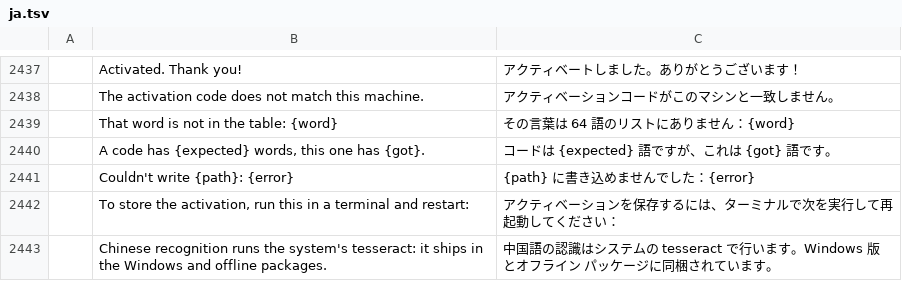
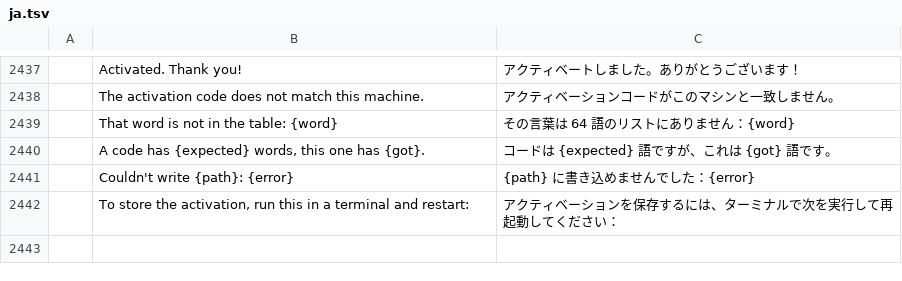
Before and after one commit to himaps/pdfcraft, a TSV file: crates/ui-egui/src/i18n/ja.tsv, drawn as a sheet; only a part is shown, gaps mark what is left out; the diff names each change by its address in the sheet, - before the commit and + after, or states it on an @@ line.

```diff
--- a/crates/ui-egui/src/i18n/ja.tsv
+++ b/crates/ui-egui/src/i18n/ja.tsv
-row 2443:  | Chinese recognition runs the system's tesseract: it ships in the Windows and offline packages. | 中国語の認識はシステムの tesseract で行います。Windows 版とオフライン パッケージに同梱されています。
```
Also changed, not shown: crates/ui-egui/src/i18n/ar.tsv, crates/ui-egui/src/i18n/bg.tsv, 25 other files.
